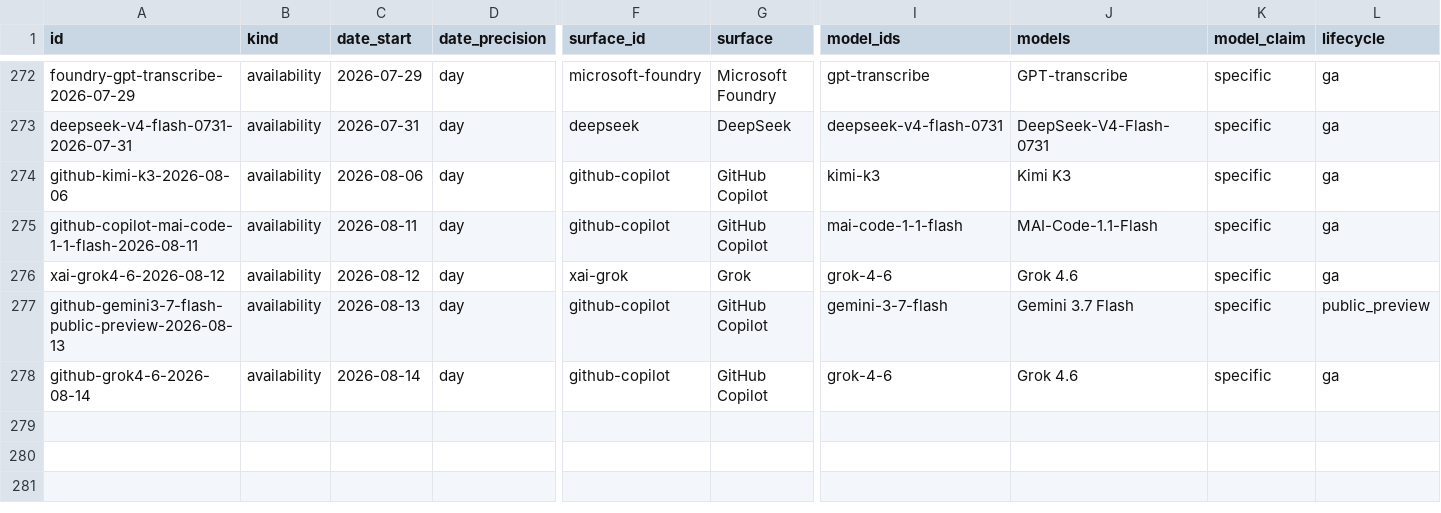
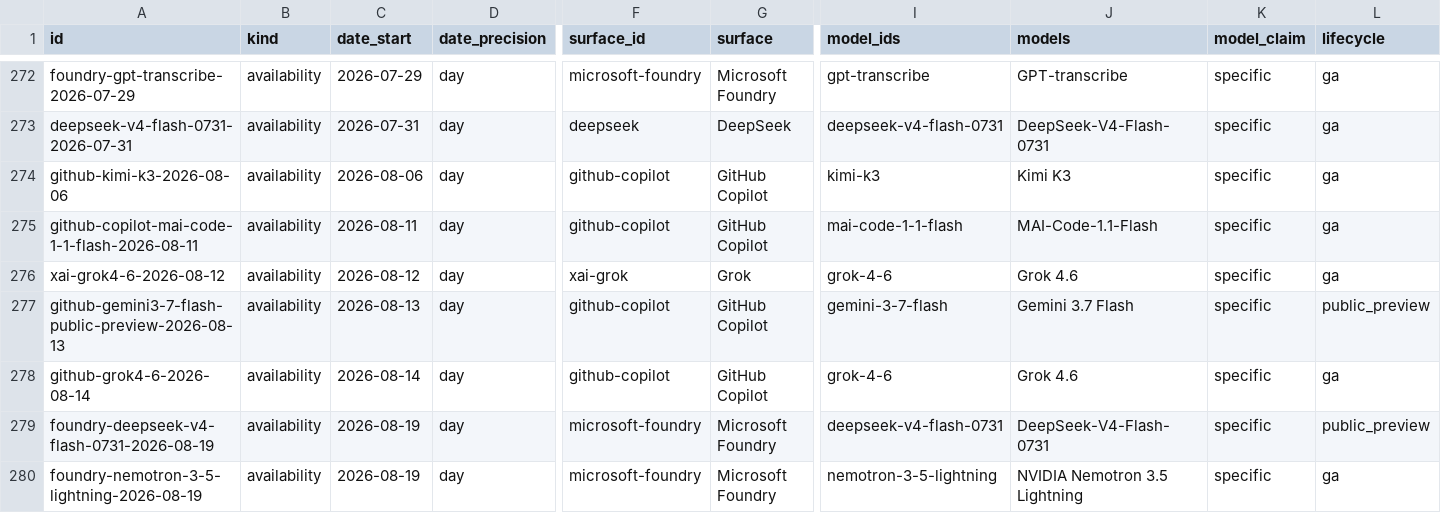
Before and after one commit to Bibbleq/frontier-model-tracker, a CSV file: generated/events.csv, drawn as a sheet; only a part is shown, gaps mark what is left out; rows hold the shown columns only; the diff names each change by its address in the sheet, - before the commit and + after, or states it on an @@ line.

```diff
--- a/generated/events.csv
+++ b/generated/events.csv
+row 279: foundry-deepseek-v4-flash-0731-2026-08-19 | availability | 2026-08-19 | day | microsoft-foundry | Microsoft Foundry | deepseek-v4-flash-0731 | DeepSeek-V4-Flash-0731 | specific | public_preview
+row 280: foundry-nemotron-3-5-lightning-2026-08-19 | availability | 2026-08-19 | day | microsoft-foundry | Microsoft Foundry | nemotron-3-5-lightning | NVIDIA Nemotron 3.5 Lightning | specific | ga
```
Also changed, not shown: generated/current-state.csv, generated/lag.csv, 7 other files.
